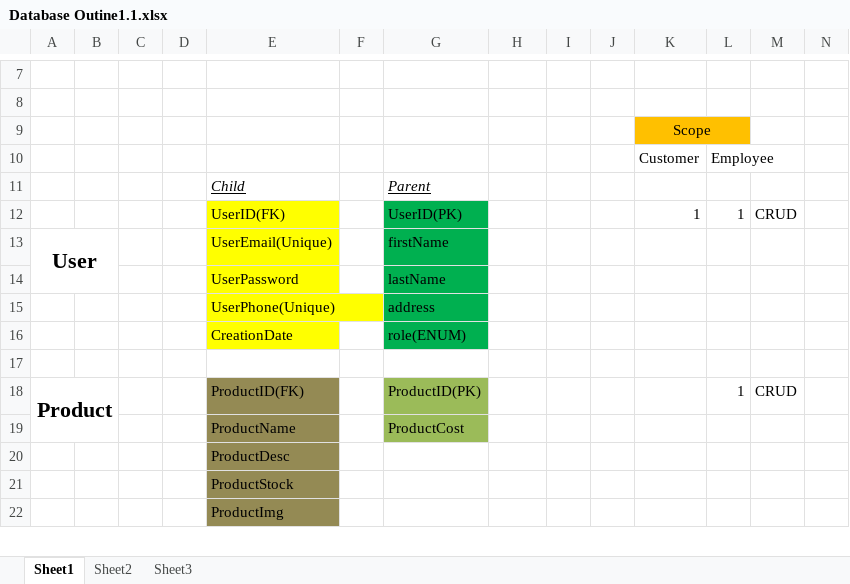
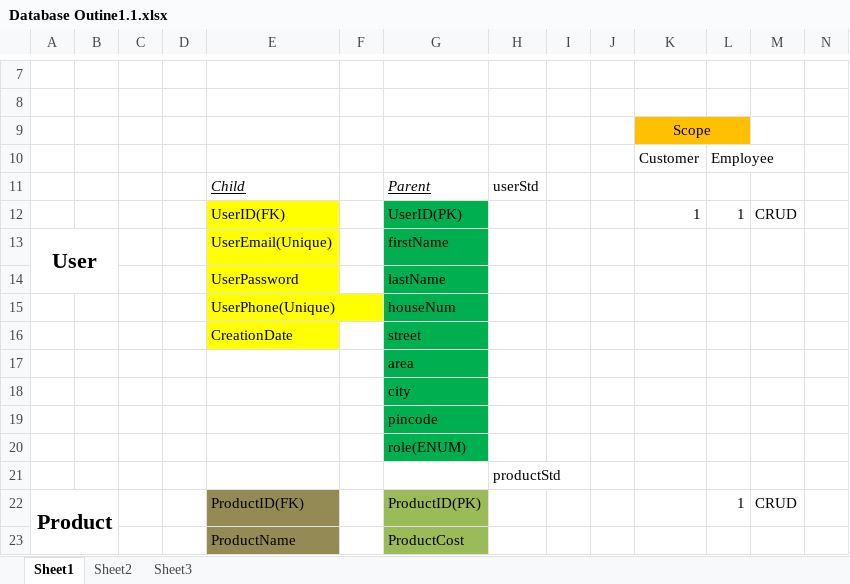
Before and after one commit to pratikmulik/ProjectJava, an Excel workbook: Database Outine1.1.xlsx, sheet Sheet1, drawn as a sheet; only a part is shown, gaps mark what is left out; the shorter side is filled out with more unchanged rows; values as stored, in another font and other column widths than the file's, no borders; the diff names each change by its address in the sheet, - before the commit and + after, or states it on an @@ line.

Commit message:
Updated Table Structure

```diff
--- a/Database Outine1.1.xlsx (sheet Sheet1)
+++ b/Database Outine1.1.xlsx (sheet Sheet1)
-H11: (empty)
+H11: userStd
-G15: address
+G15: houseNum
-G16: role(ENUM)
+G16: street
-G17: (empty)
+G17: area
-G17 fill: none
+G17 fill: #00B050
+row 18:  |  |  |  |  |  | city
+row 19:  |  |  |  |  |  | pincode
+row 20:  |  |  |  |  |  | role(ENUM)
+row 21:  |  |  |  |  |  |  | productStd
```
Also changed, not shown: 1 other file.
